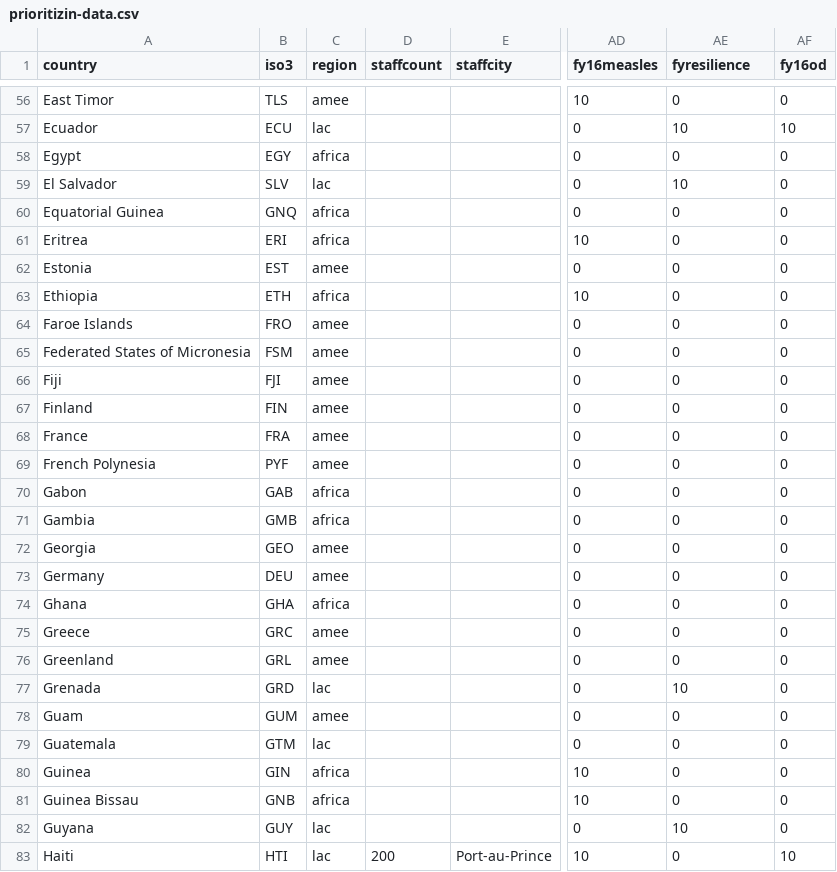
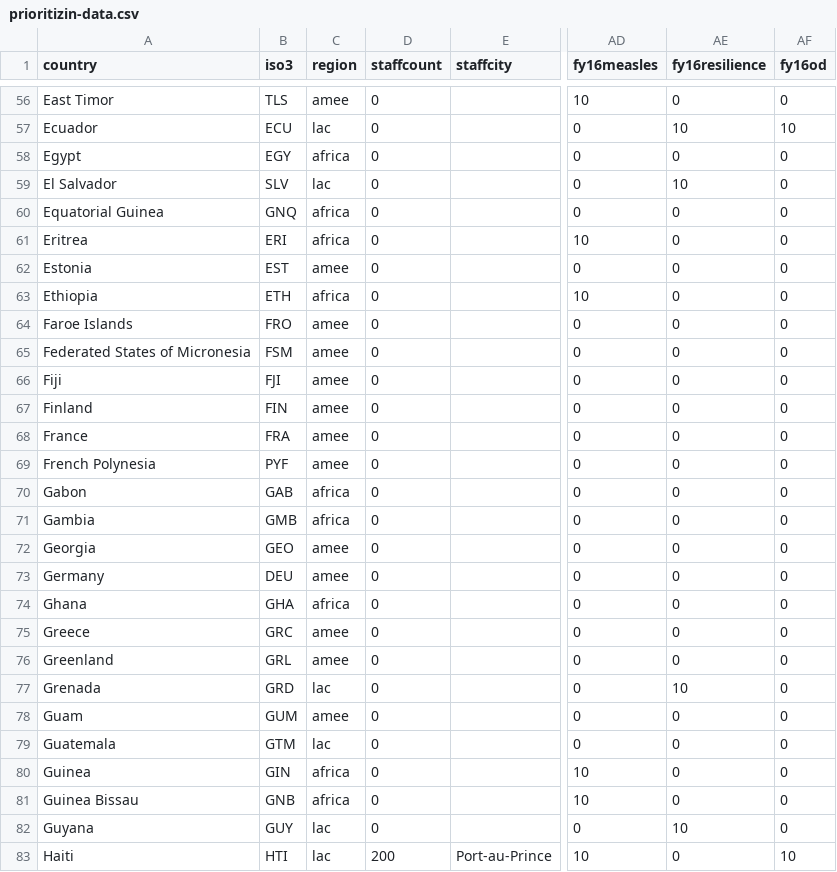
Before and after one commit to AmericanRedCross/isd-prioritization, a CSV file: data/prioritizin-data.csv, drawn as a sheet; only a part is shown, gaps mark what is left out; the diff covers the shown part only; the diff names each change by its address in the sheet, - before the commit and + after, or states it on an @@ line.

```diff
--- a/data/prioritizin-data.csv
+++ b/data/prioritizin-data.csv
-AE1: fyresilience
+AE1: fy16resilience
-D56:D82 (staffcount): (empty)
+D56:D82 (staffcount): 0
```
Also changed, not shown: 172 edited cells elsewhere in this file, 1 other file.
